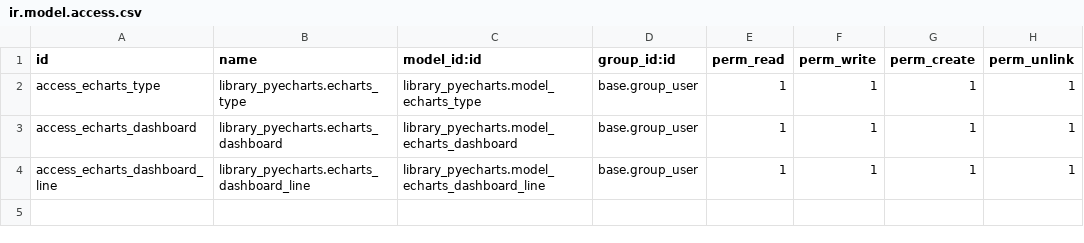
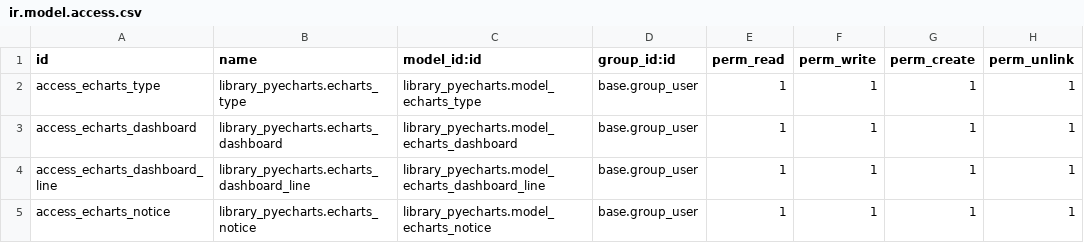
Before and after one commit to huakkai/library-pyecharts, a CSV file: security/ir.model.access.csv, drawn as a sheet.

```diff
--- a/security/ir.model.access.csv
+++ b/security/ir.model.access.csv
@@ -4 +4,2 @@ access_echarts_dashboard,library_pyecharts.echarts_dashboard,library_pyecharts.m
 access_echarts_dashboard_line,library_pyecharts.echarts_dashboard_line,library_pyecharts.model_echarts_dashboard_line,base.group_user,1,1,1,1
+access_echarts_notice,library_pyecharts.echarts_notice,library_pyecharts.model_echarts_notice,base.group_user,1,1,1,1
```
Also changed, not shown: 8 other files.
